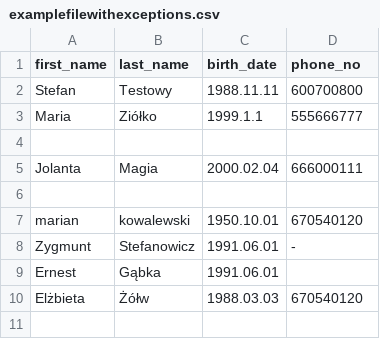
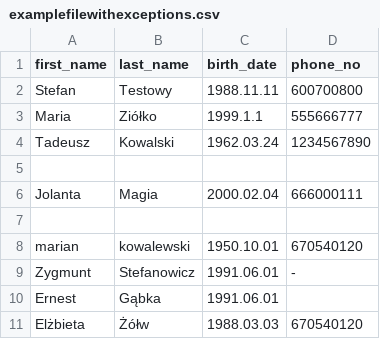
Before and after one commit to MajQs/DemoRestApi, a CSV file: DemoRestApi/DemoRestApi/src/main/resources/examplefilewithexceptions.csv, drawn as a sheet; the diff names each change by its address in the sheet, - before the commit and + after, or states it on an @@ line.

```diff
--- a/DemoRestApi/DemoRestApi/src/main/resources/examplefilewithexceptions.csv
+++ b/DemoRestApi/DemoRestApi/src/main/resources/examplefilewithexceptions.csv
+row 4: Tadeusz | Kowalski | 1962.03.24 | 1234567890
```
Also changed, not shown: 14 other files.
